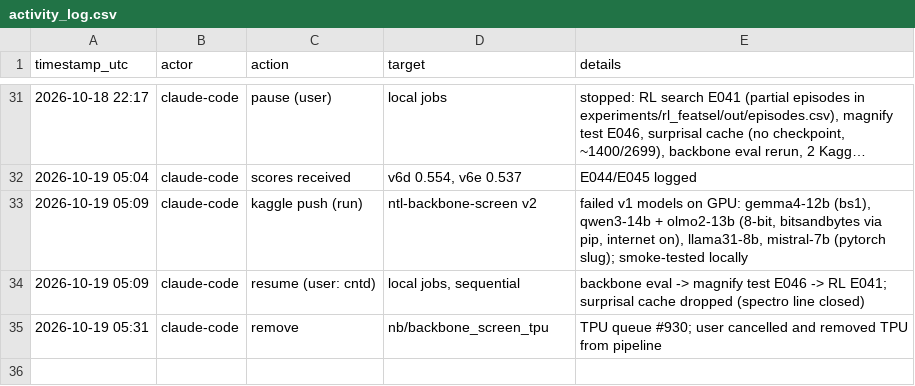
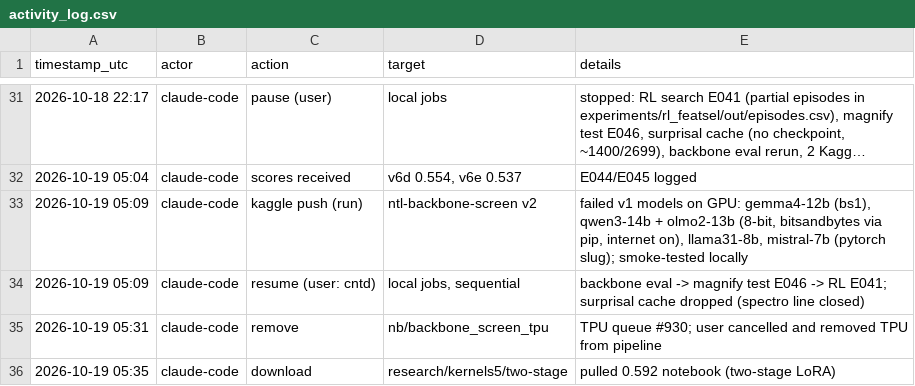
Before and after one commit to md-muqtadir-fuad/name-that-llm, a CSV file: paper/activity_log.csv, drawn as a sheet; only a part is shown, gaps mark what is left out; long unchanged cells end in …; the diff names each change by its address in the sheet, - before the commit and + after, or states it on an @@ line.

Commit message:
Notes: public two-stage LoRA notebook (0.592)

```diff
--- a/paper/activity_log.csv
+++ b/paper/activity_log.csv
+row 36: 2026-10-19 05:35 | claude-code | download | research/kernels5/two-stage | pulled 0.592 notebook (two-stage LoRA)
```
Also changed, not shown: 1 other file.
